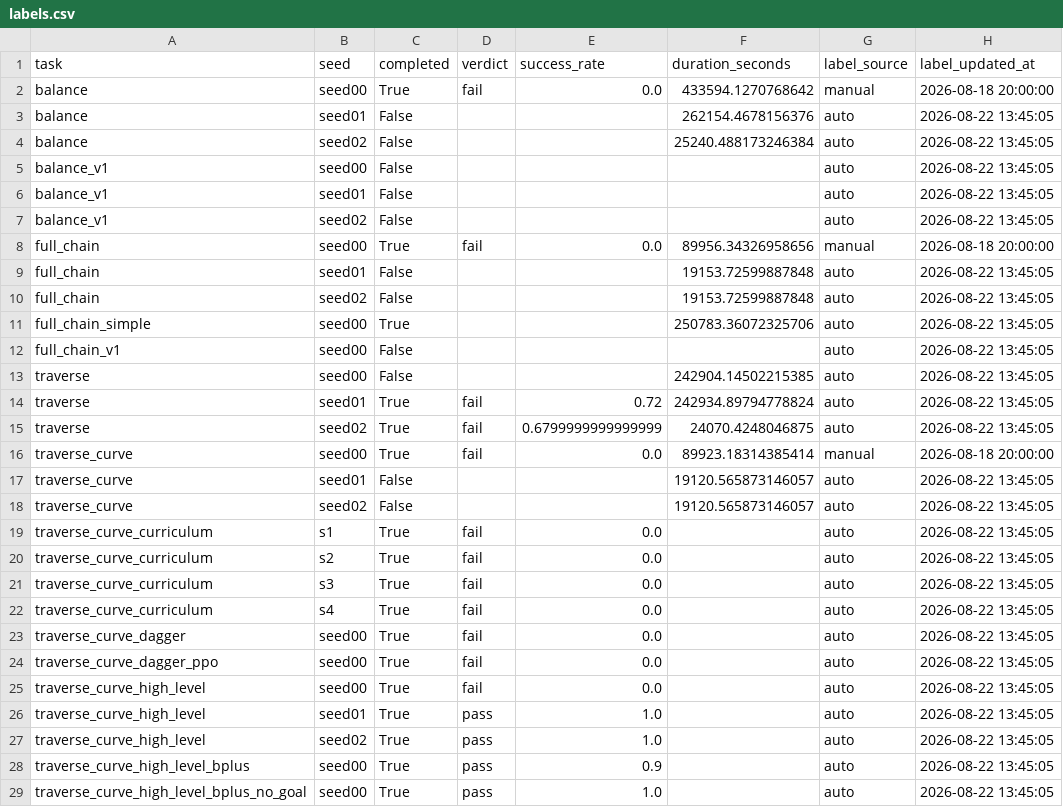
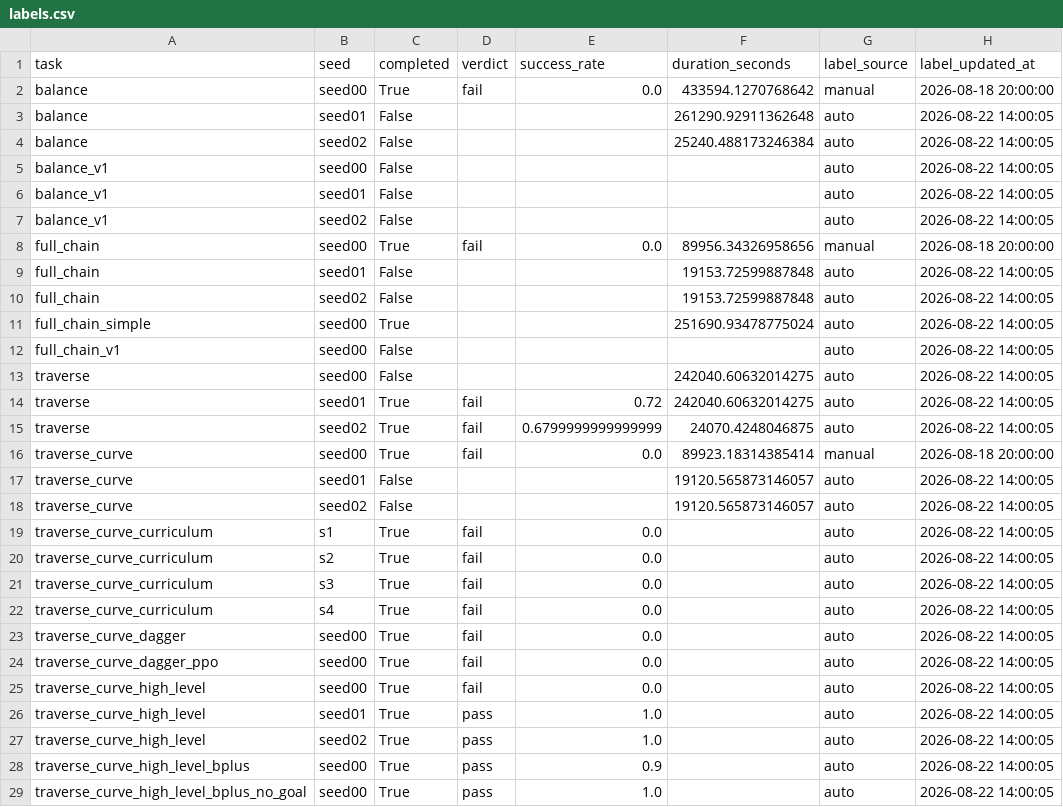
Before and after one commit to Anhao1314/go2_lianghua, a CSV file: data/datasets/labels.csv, drawn as a sheet; only a part is shown; the diff covers the shown part only.

Commit message:
[data] 2026-08-22 14:00:06

```diff
--- a/data/datasets/labels.csv
+++ b/data/datasets/labels.csv
@@ -2,28 +2,28 @@
 balance,seed00,True,fail,0.0,433594.1270768642,manual,2026-08-18 20:00:00
-balance,seed01,False,,,262154.4678156376,auto,2026-08-22 13:45:05
-balance,seed02,False,,,25240.488173246384,auto,2026-08-22 13:45:05
-balance_v1,seed00,False,,,,auto,2026-08-22 13:45:05
-balance_v1,seed01,False,,,,auto,2026-08-22 13:45:05
-balance_v1,seed02,False,,,,auto,2026-08-22 13:45:05
+balance,seed01,False,,,261290.92911362648,auto,2026-08-22 14:00:05
+balance,seed02,False,,,25240.488173246384,auto,2026-08-22 14:00:05
+balance_v1,seed00,False,,,,auto,2026-08-22 14:00:05
+balance_v1,seed01,False,,,,auto,2026-08-22 14:00:05
+balance_v1,seed02,False,,,,auto,2026-08-22 14:00:05
 full_chain,seed00,True,fail,0.0,89956.34326958656,manual,2026-08-18 20:00:00
-full_chain,seed01,False,,,19153.72599887848,auto,2026-08-22 13:45:05
-full_chain,seed02,False,,,19153.72599887848,auto,2026-08-22 13:45:05
-full_chain_simple,seed00,True,,,250783.36072325706,auto,2026-08-22 13:45:05
-full_chain_v1,seed00,False,,,,auto,2026-08-22 13:45:05
-traverse,seed00,False,,,242904.14502215385,auto,2026-08-22 13:45:05
-traverse,seed01,True,fail,0.72,242934.89794778824,auto,2026-08-22 13:45:05
-traverse,seed02,True,fail,0.6799999999999999,24070.4248046875,auto,2026-08-22 13:45:05
+full_chain,seed01,False,,,19153.72599887848,auto,2026-08-22 14:00:05
+full_chain,seed02,False,,,19153.72599887848,auto,2026-08-22 14:00:05
+full_chain_simple,seed00,True,,,251690.93478775024,auto,2026-08-22 14:00:05
+full_chain_v1,seed00,False,,,,auto,2026-08-22 14:00:05
+traverse,seed00,False,,,242040.60632014275,auto,2026-08-22 14:00:05
+traverse,seed01,True,fail,0.72,242040.60632014275,auto,2026-08-22 14:00:05
+traverse,seed02,True,fail,0.6799999999999999,24070.4248046875,auto,2026-08-22 14:00:05
 traverse_curve,seed00,True,fail,0.0,89923.18314385414,manual,2026-08-18 20:00:00
-traverse_curve,seed01,False,,,19120.565873146057,auto,2026-08-22 13:45:05
-traverse_curve,seed02,False,,,19120.565873146057,auto,2026-08-22 13:45:05
-traverse_curve_curriculum,s1,True,fail,0.0,,auto,2026-08-22 13:45:05
-traverse_curve_curriculum,s2,True,fail,0.0,,auto,2026-08-22 13:45:05
-traverse_curve_curriculum,s3,True,fail,0.0,,auto,2026-08-22 13:45:05
-traverse_curve_curriculum,s4,True,fail,0.0,,auto,2026-08-22 13:45:05
-traverse_curve_dagger,seed00,True,fail,0.0,,auto,2026-08-22 13:45:05
-traverse_curve_dagger_ppo,seed00,True,fail,0.0,,auto,2026-08-22 13:45:05
-traverse_curve_high_level,seed00,True,fail,0.0,,auto,2026-08-22 13:45:05
-traverse_curve_high_level,seed01,True,pass,1.0,,auto,2026-08-22 13:45:05
-traverse_curve_high_level,seed02,True,pass,1.0,,auto,2026-08-22 13:45:05
-traverse_curve_high_level_bplus,seed00,True,pass,0.9,,auto,2026-08-22 13:45:05
-traverse_curve_high_level_bplus_no_goal,seed00,True,pass,1.0,,auto,2026-08-22 13:45:05
+traverse_curve,seed01,False,,,19120.565873146057,auto,2026-08-22 14:00:05
+traverse_curve,seed02,False,,,19120.565873146057,auto,2026-08-22 14:00:05
+traverse_curve_curriculum,s1,True,fail,0.0,,auto,2026-08-22 14:00:05
+traverse_curve_curriculum,s2,True,fail,0.0,,auto,2026-08-22 14:00:05
+traverse_curve_curriculum,s3,True,fail,0.0,,auto,2026-08-22 14:00:05
+traverse_curve_curriculum,s4,True,fail,0.0,,auto,2026-08-22 14:00:05
+traverse_curve_dagger,seed00,True,fail,0.0,,auto,2026-08-22 14:00:05
+traverse_curve_dagger_ppo,seed00,True,fail,0.0,,auto,2026-08-22 14:00:05
+traverse_curve_high_level,seed00,True,fail,0.0,,auto,2026-08-22 14:00:05
+traverse_curve_high_level,seed01,True,pass,1.0,,auto,2026-08-22 14:00:05
+traverse_curve_high_level,seed02,True,pass,1.0,,auto,2026-08-22 14:00:05
+traverse_curve_high_level_bplus,seed00,True,pass,0.9,,auto,2026-08-22 14:00:05
+traverse_curve_high_level_bplus_no_goal,seed00,True,pass,1.0,,auto,2026-08-22 14:00:05
```
Also changed, not shown: 16 edited cells elsewhere in this file, data/datasets/runs.csv, 1 other file.
